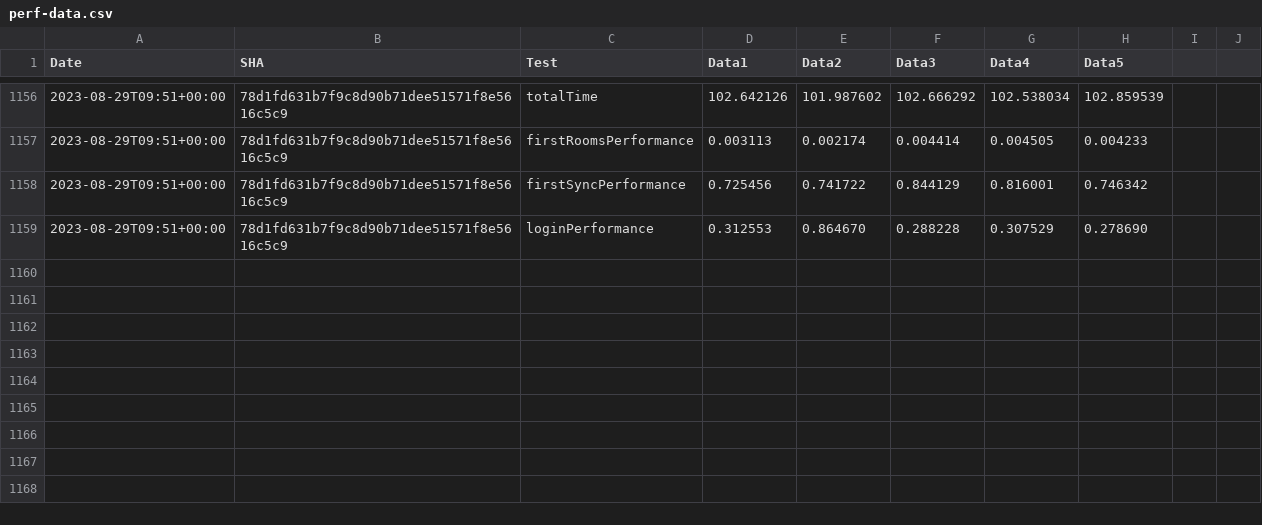
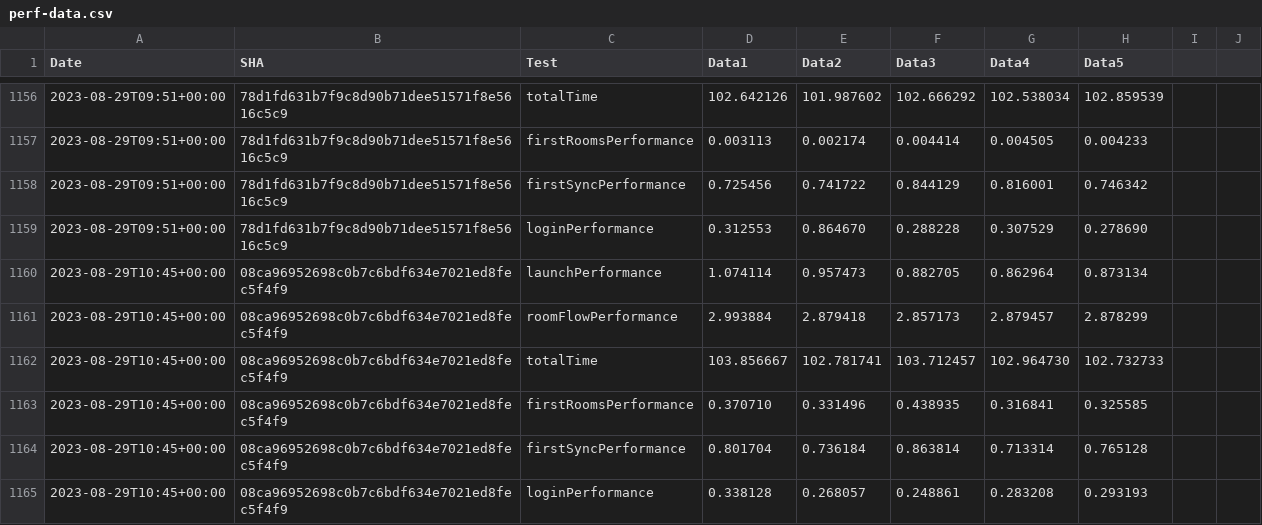
Before and after one commit to zyfra-hub/talks-ios, a CSV file: performance/perf-data.csv, drawn as a sheet; only a part is shown, gaps mark what is left out.

Commit message:
Results for 08ca96952698c0b7c6bdf634e7021ed8fec5f4f9

```diff
--- a/performance/perf-data.csv
+++ b/performance/perf-data.csv
@@ -1159 +1159,7 @@ Date,SHA,Test,Data1,Data2,Data3,Data4,Data5
 2023-08-29T09:51+00:00,78d1fd631b7f9c8d90b71dee51571f8e5616c5c9,loginPerformance,0.312553, 0.864670, 0.288228, 0.307529, 0.278690
+2023-08-29T10:45+00:00,08ca96952698c0b7c6bdf634e7021ed8fec5f4f9,launchPerformance,1.074114, 0.957473, 0.882705, 0.862964, 0.873134
+2023-08-29T10:45+00:00,08ca96952698c0b7c6bdf634e7021ed8fec5f4f9,roomFlowPerformance,2.993884, 2.879418, 2.857173, 2.879457, 2.878299
+2023-08-29T10:45+00:00,08ca96952698c0b7c6bdf634e7021ed8fec5f4f9,totalTime,103.856667, 102.781741, 103.712457, 102.964730, 102.732733
+2023-08-29T10:45+00:00,08ca96952698c0b7c6bdf634e7021ed8fec5f4f9,firstRoomsPerformance,0.370710, 0.331496, 0.438935, 0.316841, 0.325585
+2023-08-29T10:45+00:00,08ca96952698c0b7c6bdf634e7021ed8fec5f4f9,firstSyncPerformance,0.801704, 0.736184, 0.863814, 0.713314, 0.765128
+2023-08-29T10:45+00:00,08ca96952698c0b7c6bdf634e7021ed8fec5f4f9,loginPerformance,0.338128, 0.268057, 0.248861, 0.283208, 0.293193
```
